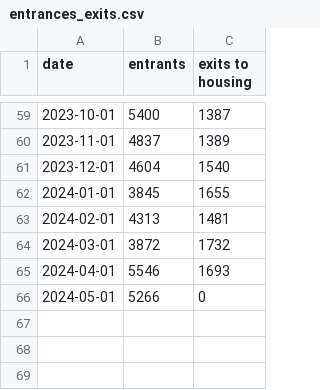
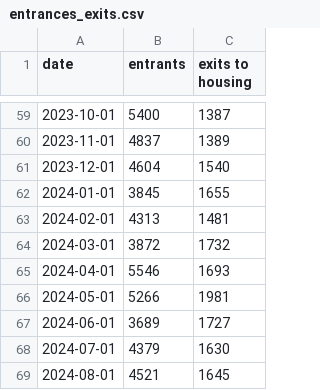
Before and after one commit to pspauster/shelter-exits, a CSV file: entrances_exits.csv, drawn as a sheet; only a part is shown, gaps mark what is left out.

```diff
--- a/entrances_exits.csv
+++ b/entrances_exits.csv
@@ -65,2 +65,5 @@ date,entrants,exits to housing
 2024-04-01,5546,1693
-2024-05-01,5266,0
+2024-05-01,5266,1981
+2024-06-01,3689,1727
+2024-07-01,4379,1630
+2024-08-01,4521,1645
```
Also changed, not shown: exit_cat_all.csv, families_with_children.csv, 4 other files.
